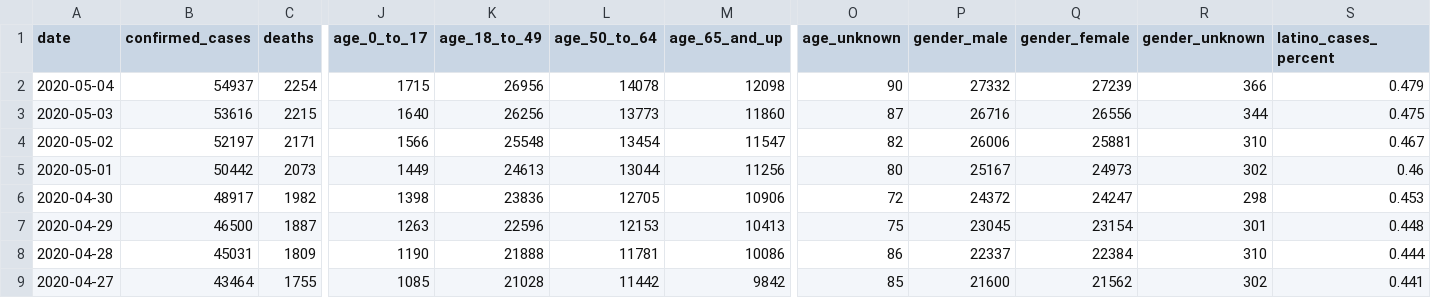
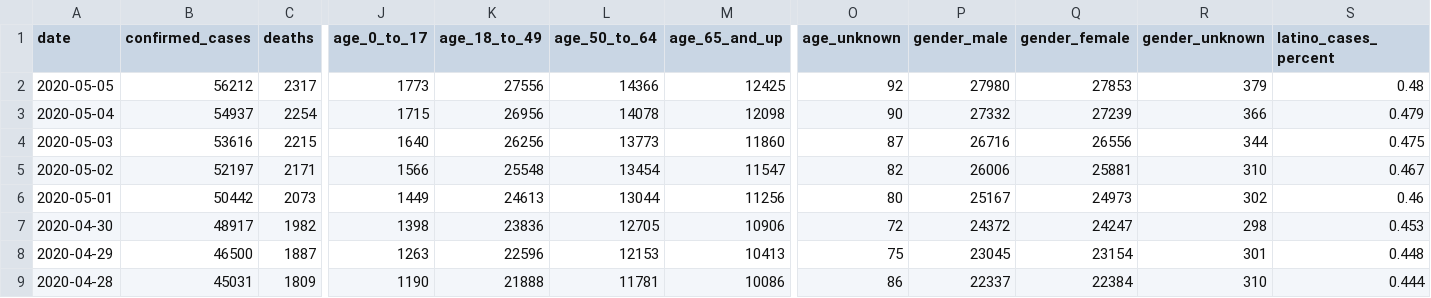
Before and after one commit to datadesk/california-coronavirus-data, a CSV file: cdph-state-totals.csv, drawn as a sheet; only a part is shown, gaps mark what is left out; the shorter side is filled out with more unchanged rows; rows hold the shown columns only; the diff names each change by its address in the sheet, - before the commit and + after, or states it on an @@ line.

```diff
--- a/cdph-state-totals.csv
+++ b/cdph-state-totals.csv
+row 2: 2020-05-05 | 56212 | 2317 | 1773 | 27556 | 14366 | 12425 | 92 | 27980 | 27853 | 379 | 0.48
```
Also changed, not shown: latimes-agency-totals.csv, latimes-beach-closures-area-list.csv, 5 other files.
